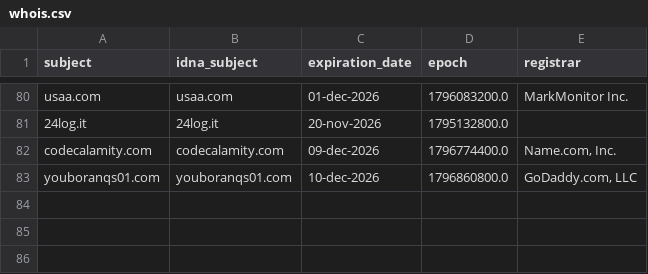
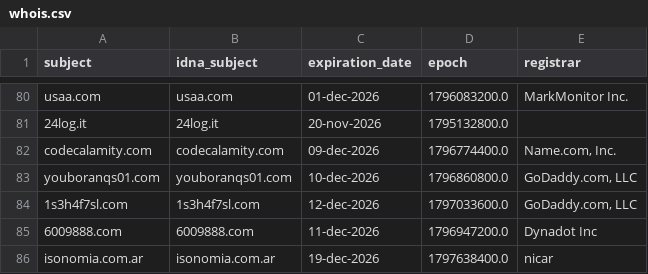
Before and after one commit to PyFunceble/ci_test, a CSV file: .pyfunceble/whois.csv, drawn as a sheet; only a part is shown, gaps mark what is left out; the diff names each change by its address in the sheet, - before the commit and + after, or states it on an @@ line.

```diff
--- a/.pyfunceble/whois.csv
+++ b/.pyfunceble/whois.csv
+row 84: 1s3h4f7sl.com | 1s3h4f7sl.com | 12-dec-2026 | 1797033600.0 | GoDaddy.com, LLC
+row 85: 6009888.com | 6009888.com | 11-dec-2026 | 1796947200.0 | Dynadot Inc
+row 86: isonomia.com.ar | isonomia.com.ar | 19-dec-2026 | 1797638400.0 | nicar
```
Also changed, not shown: 9 other files.
